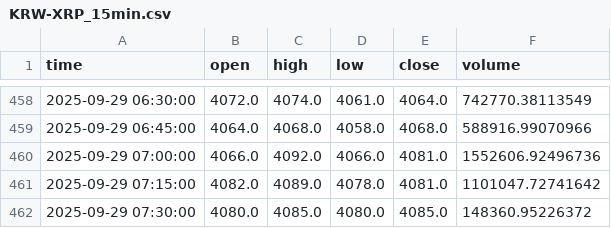
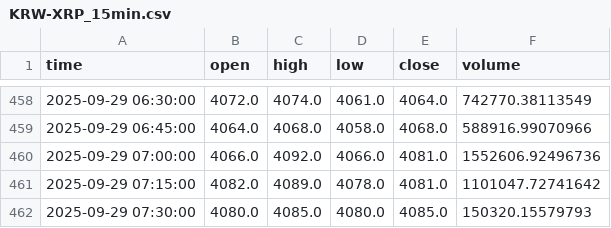
Before and after one commit to ChaeHTEON/upbit-rsi-monitor, a CSV file: KRW-XRP_15min.csv, drawn as a sheet; only a part is shown, gaps mark what is left out.

```diff
--- a/KRW-XRP_15min.csv
+++ b/KRW-XRP_15min.csv
@@ -461,2 +461,2 @@ time,open,high,low,close,volume
 2025-09-29 07:15:00,4082.0,4089.0,4078.0,4081.0,1101047.72741642
-2025-09-29 07:30:00,4080.0,4085.0,4080.0,4085.0,148360.95226372
+2025-09-29 07:30:00,4080.0,4085.0,4080.0,4085.0,150320.15579793
```
